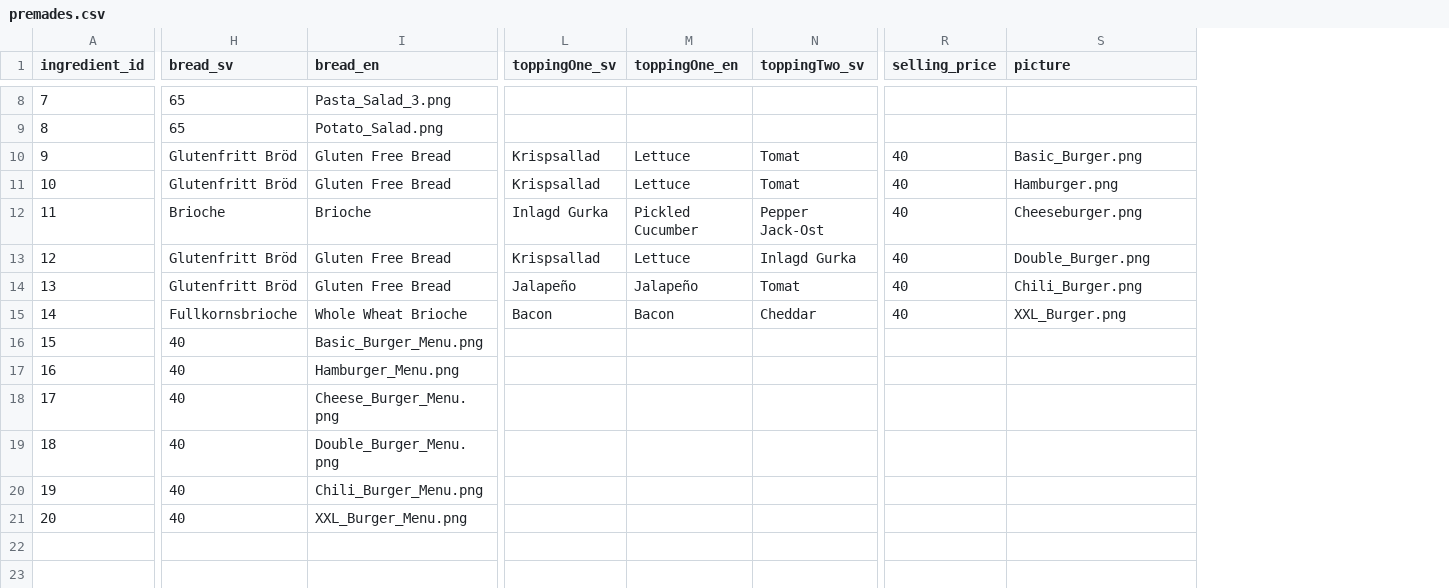
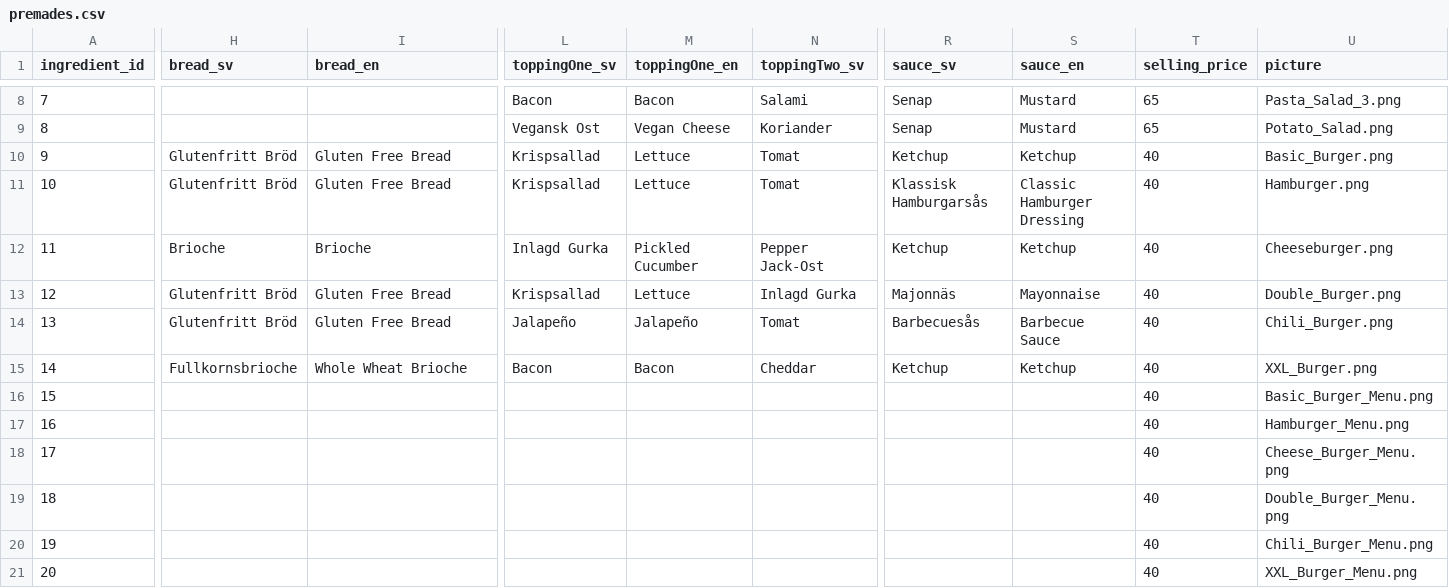
Before and after one commit to kevpeng/burger-skeleton, a CSV file: data/premades.csv, drawn as a sheet; only a part is shown, gaps mark what is left out; addresses are those after the commit; the diff covers the shown part only; the diff names each change by its address in the sheet, - before the commit and + after, or states it on an @@ line.

Commit message:
Ingredients added for salads and burgers and is shown for the burgers

```diff
--- a/data/premades.csv
+++ b/data/premades.csv
+column R (sauce_sv), rows 8-15: Senap | Senap | Ketchup | Klassisk Hamburgarsås | Ketchup | Majonnäs | Barbecuesås | Ketchup
+column S (sauce_en), rows 8-15: Mustard | Mustard | Ketchup | Classic Hamburger Dressing | Ketchup | Mayonnaise | Barbecue Sauce | Ketchup
-H8:H9 (bread_sv): 65
+H8:H9 (bread_sv): (empty)
-I8 (bread_en): Pasta_Salad_3.png
+I8 (bread_en): (empty)
-L8 (toppingOne_sv): (empty)
+L8 (toppingOne_sv): Bacon
-M8 (toppingOne_en): (empty)
+M8 (toppingOne_en): Bacon
-N8 (toppingTwo_sv): (empty)
+N8 (toppingTwo_sv): Salami
-T8:T9 (selling_price): (empty)
+T8:T9 (selling_price): 65
-U8 (picture): (empty)
+U8 (picture): Pasta_Salad_3.png
-I9 (bread_en): Potato_Salad.png
+I9 (bread_en): (empty)
-L9 (toppingOne_sv): (empty)
+L9 (toppingOne_sv): Vegansk Ost
-M9 (toppingOne_en): (empty)
+M9 (toppingOne_en): Vegan Cheese
-N9 (toppingTwo_sv): (empty)
+N9 (toppingTwo_sv): Koriander
-U9 (picture): (empty)
+U9 (picture): Potato_Salad.png
-H16:H21 (bread_sv): 40
+H16:H21 (bread_sv): (empty)
-I16 (bread_en): Basic_Burger_Menu.png
+I16 (bread_en): (empty)
-T16:T21 (selling_price): (empty)
+T16:T21 (selling_price): 40
-U16 (picture): (empty)
+U16 (picture): Basic_Burger_Menu.png
-I17 (bread_en): Hamburger_Menu.png
+I17 (bread_en): (empty)
-U17 (picture): (empty)
+U17 (picture): Hamburger_Menu.png
-I18 (bread_en): Cheese_Burger_Menu.png
+I18 (bread_en): (empty)
-U18 (picture): (empty)
+U18 (picture): Cheese_Burger_Menu.png
-I19 (bread_en): Double_Burger_Menu.png
+I19 (bread_en): (empty)
-U19 (picture): (empty)
+U19 (picture): Double_Burger_Menu.png
-I20 (bread_en): Chili_Burger_Menu.png
+I20 (bread_en): (empty)
-U20 (picture): (empty)
+U20 (picture): Chili_Burger_Menu.png
-I21 (bread_en): XXL_Burger_Menu.png
+I21 (bread_en): (empty)
-U21 (picture): (empty)
+U21 (picture): XXL_Burger_Menu.png
```
Also changed, not shown: 66 edited cells elsewhere in this file, 1 other file.
